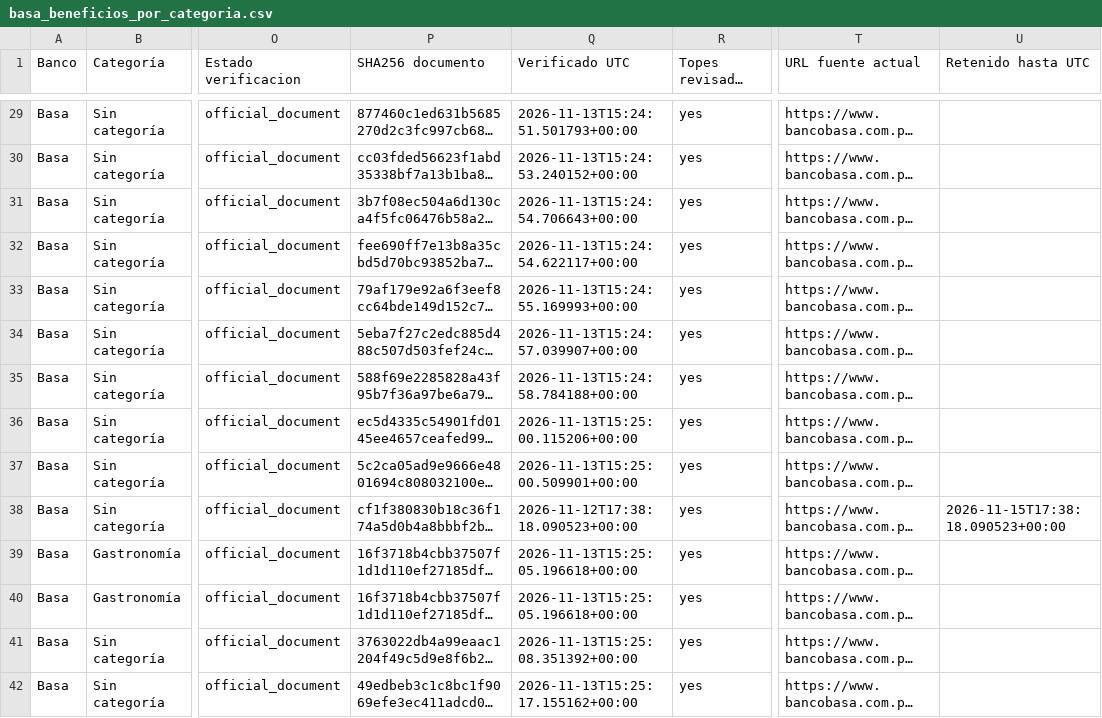
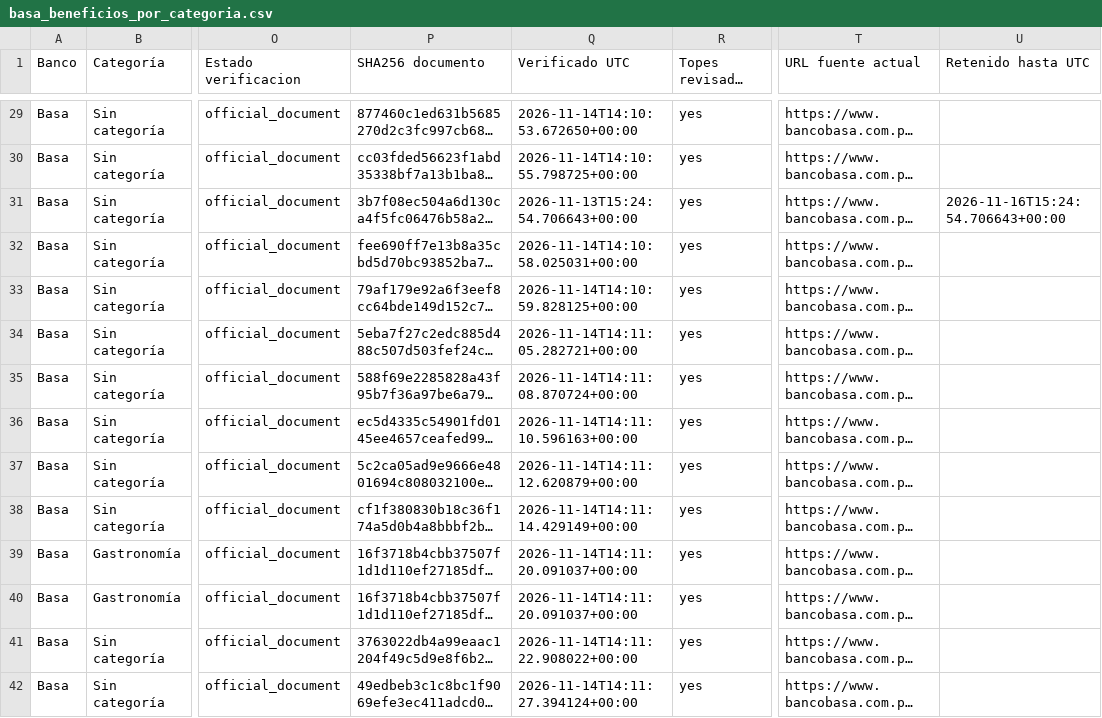
Before and after one commit to giumontebruno/promo-bancos-py, a CSV file: outputs/basa_beneficios_por_categoria.csv, drawn as a sheet; only a part is shown, gaps mark what is left out; long unchanged cells end in …; the diff covers the shown part only; the diff names each change by its address in the sheet, - before the commit and + after, or states it on an @@ line.

```diff
--- a/outputs/basa_beneficios_por_categoria.csv
+++ b/outputs/basa_beneficios_por_categoria.csv
-Q29 (Verificado UTC): 2026-11-13T15:24:51.501793+00:00
+Q29 (Verificado UTC): 2026-11-14T14:10:53.672650+00:00
-Q30 (Verificado UTC): 2026-11-13T15:24:53.240152+00:00
+Q30 (Verificado UTC): 2026-11-14T14:10:55.798725+00:00
-U31 (Retenido hasta UTC): (empty)
+U31 (Retenido hasta UTC): 2026-11-16T15:24:54.706643+00:00
-Q32 (Verificado UTC): 2026-11-13T15:24:54.622117+00:00
+Q32 (Verificado UTC): 2026-11-14T14:10:58.025031+00:00
-Q33 (Verificado UTC): 2026-11-13T15:24:55.169993+00:00
+Q33 (Verificado UTC): 2026-11-14T14:10:59.828125+00:00
-Q34 (Verificado UTC): 2026-11-13T15:24:57.039907+00:00
+Q34 (Verificado UTC): 2026-11-14T14:11:05.282721+00:00
-Q35 (Verificado UTC): 2026-11-13T15:24:58.784188+00:00
+Q35 (Verificado UTC): 2026-11-14T14:11:08.870724+00:00
-Q36 (Verificado UTC): 2026-11-13T15:25:00.115206+00:00
+Q36 (Verificado UTC): 2026-11-14T14:11:10.596163+00:00
-Q37 (Verificado UTC): 2026-11-13T15:25:00.509901+00:00
+Q37 (Verificado UTC): 2026-11-14T14:11:12.620879+00:00
-Q38 (Verificado UTC): 2026-11-12T17:38:18.090523+00:00
+Q38 (Verificado UTC): 2026-11-14T14:11:14.429149+00:00
-U38 (Retenido hasta UTC): 2026-11-15T17:38:18.090523+00:00
+U38 (Retenido hasta UTC): (empty)
-Q39:Q40 (Verificado UTC): 2026-11-13T15:25:05.196618+00:00
+Q39:Q40 (Verificado UTC): 2026-11-14T14:11:20.091037+00:00
-Q41 (Verificado UTC): 2026-11-13T15:25:08.351392+00:00
+Q41 (Verificado UTC): 2026-11-14T14:11:22.908022+00:00
-Q42 (Verificado UTC): 2026-11-13T15:25:17.155162+00:00
+Q42 (Verificado UTC): 2026-11-14T14:11:27.394124+00:00
```
Also changed, not shown: 84 edited cells elsewhere in this file, outputs/atlas_beneficios_por_categoria.csv, outputs/bancop_beneficios_por_categoria.csv, 37 other files.
